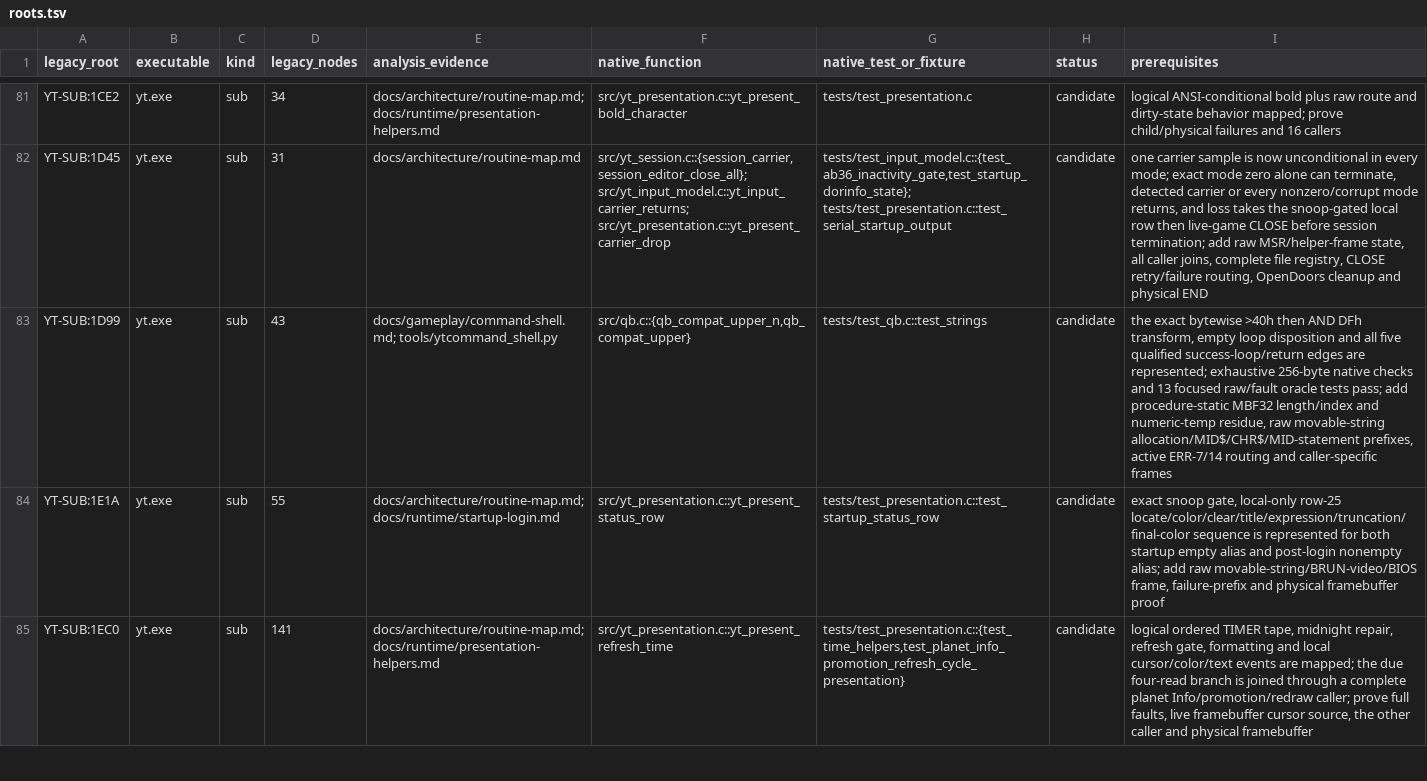
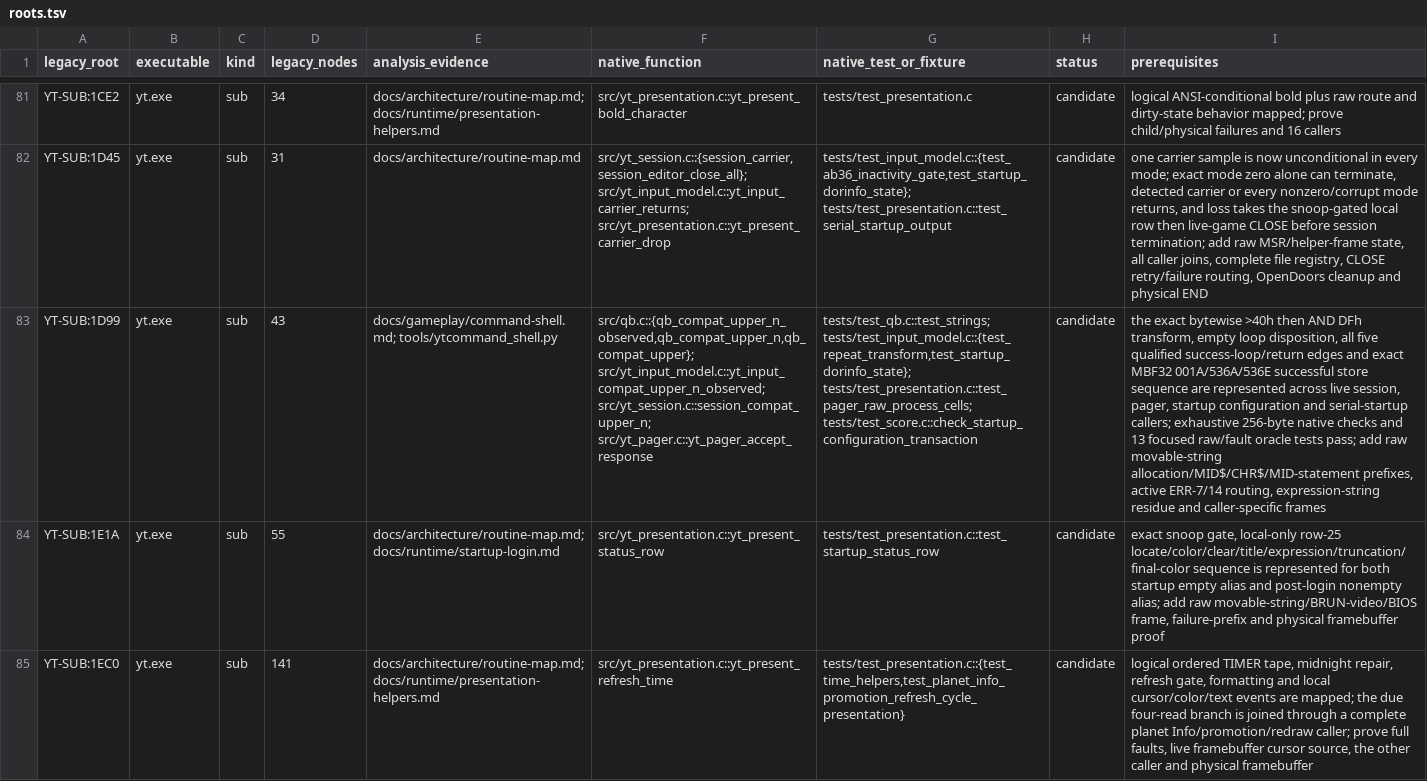
Before and after one commit to RealDeuce/yt, a TSV file: implementation-coverage/roots.tsv, drawn as a sheet; only a part is shown, gaps mark what is left out; the diff names each change by its address in the sheet, - before the commit and + after, or states it on an @@ line.

Commit message:
Bind compatibility uppercase scratch state

```diff
--- a/implementation-coverage/roots.tsv
+++ b/implementation-coverage/roots.tsv
-F83 (native_function): src/qb.c::{qb_compat_upper_n,qb_compat_upper}
+F83 (native_function): src/qb.c::{qb_compat_upper_n_observed,qb_compat_upper_n,qb_compat_upper}; src/yt_input_model.c::yt_input_compat_upper_n_observed; src/yt_session.c::session_compat_upper_n; src/yt_pager.c::yt_pager_accept_response
-G83 (native_test_or_fixture): tests/test_qb.c::test_strings
+G83 (native_test_or_fixture): tests/test_qb.c::test_strings; tests/test_input_model.c::{test_repeat_transform,test_startup_dorinfo_state}; tests/test_presentation.c::test_pager_raw_process_cells; tests/test_score.c::check_startup_configuration_transaction
-I83 (prerequisites): …empty loop disposition and all five qualified success-loop/return edges are represented; exhaustive 256-byte native checks and 13 focused raw/fault oracle tests pass; add procedure-static MBF32 length/index and numeric-temp residue, raw movable-string allocation/MID$/CHR$/MID-statement prefixes, active ERR-7/14 routing and caller-specific…
+I83 (prerequisites): …empty loop disposition, all five qualified success-loop/return edges and exact MBF32 001A/536A/536E successful store sequence are represented across live session, pager, startup configuration and serial-startup callers; exhaustive 256-byte native checks and 13 focused raw/fault oracle tests pass; add raw movable-string allocation/MID$/CHR$/MID-statement prefixes, active ERR-7/14 routing, expression-string residue and caller-specific…
```
Also changed, not shown: implementation-coverage/presentation.tsv, 18 other files.
